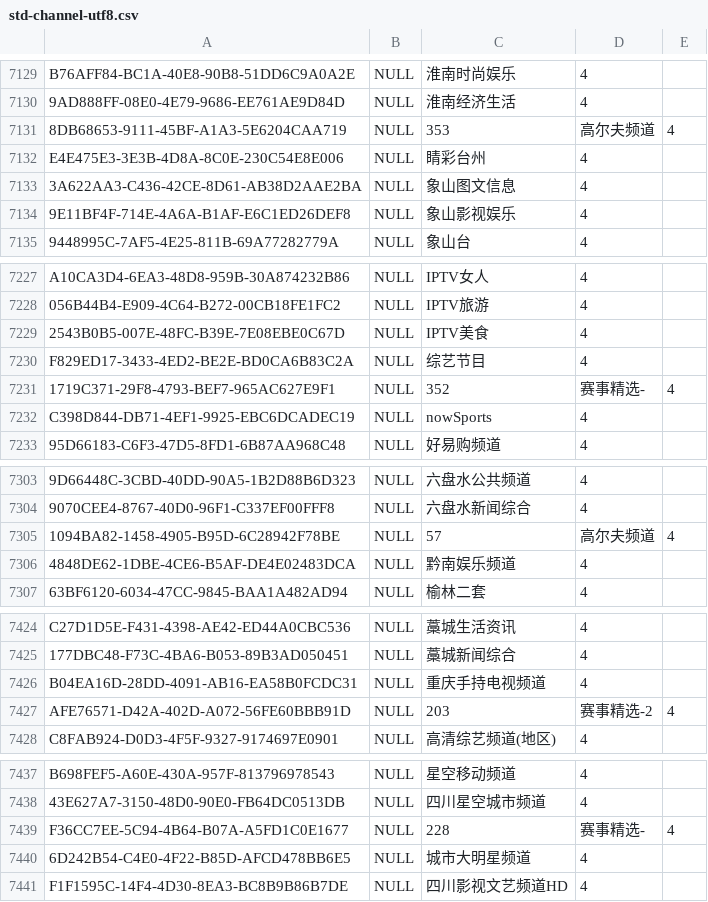
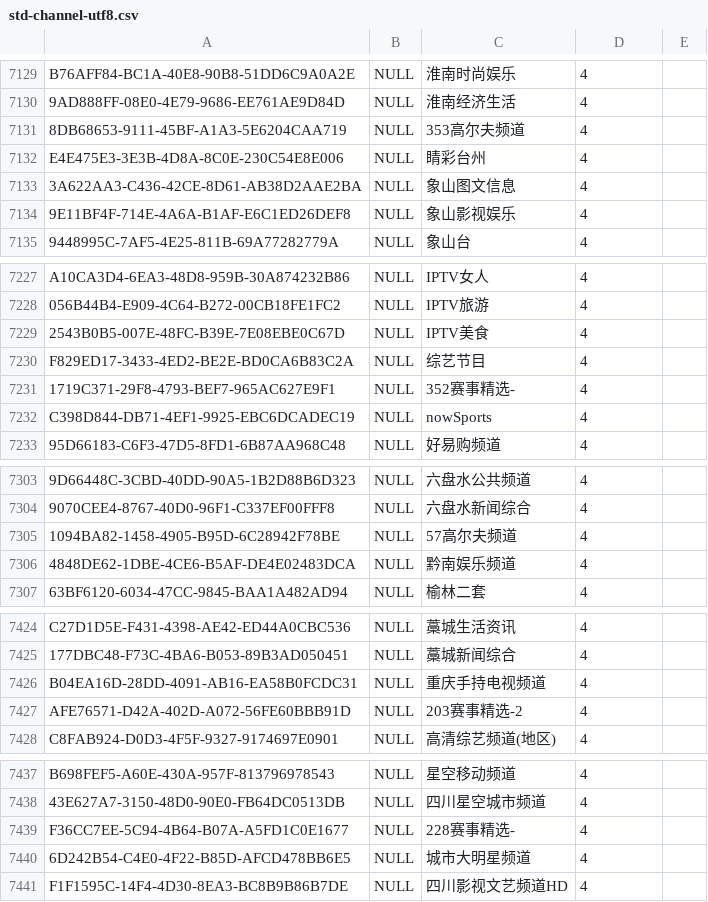
Before and after one commit to liming84525/shoukanrenshu, a CSV file: std-channel-utf8.csv, drawn as a sheet; only a part is shown, gaps mark what is left out; the diff covers the shown part only; the diff names each change by its address in the sheet, - before the commit and + after, or states it on an @@ line.

```diff
--- a/std-channel-utf8.csv
+++ b/std-channel-utf8.csv
-C7131: 353
+C7131: 353高尔夫频道
-D7131: 高尔夫频道
+D7131: 4
-E7131: 4
+E7131: (empty)
-C7231: 352
+C7231: 352赛事精选-
-D7231: 赛事精选-
+D7231: 4
-E7231: 4
+E7231: (empty)
-C7305: 57
+C7305: 57高尔夫频道
-D7305: 高尔夫频道
+D7305: 4
-E7305: 4
+E7305: (empty)
-C7427: 203
+C7427: 203赛事精选-2
-D7427: 赛事精选-2
+D7427: 4
-E7427: 4
+E7427: (empty)
-C7439: 228
+C7439: 228赛事精选-
-D7439: 赛事精选-
+D7439: 4
-E7439: 4
+E7439: (empty)
```
Also changed, not shown: 24 edited cells elsewhere in this file, 3 other files.
